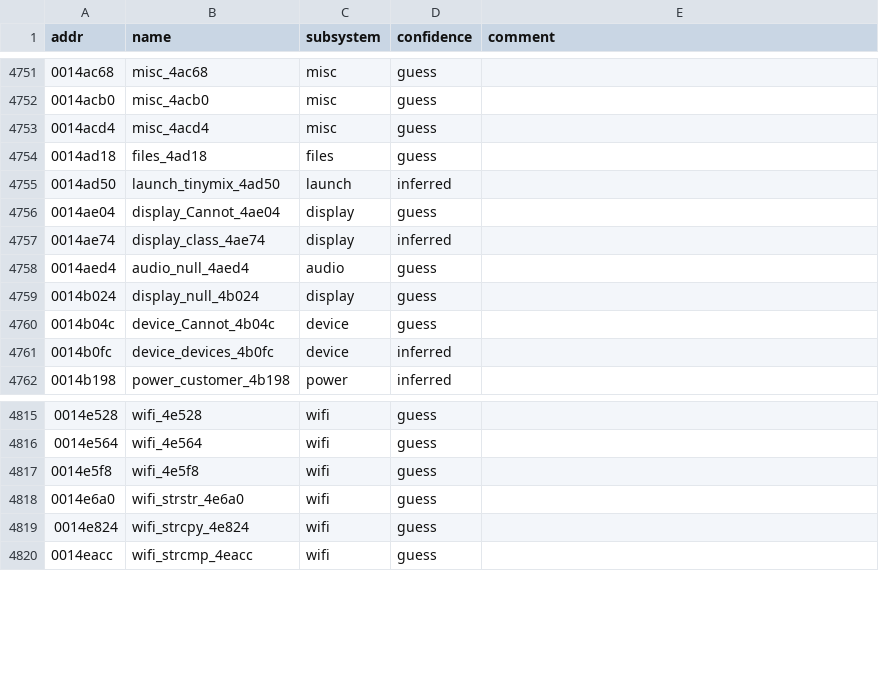
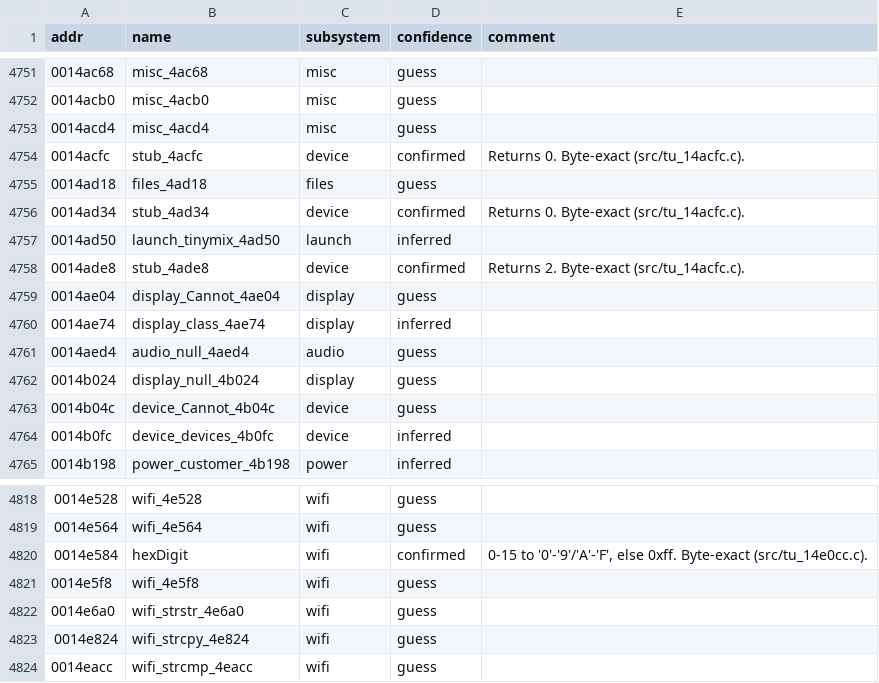
Before and after one commit to nukefrenzy/mainui-decomp, a TSV file: ghidra/names.tsv, drawn as a sheet; only a part is shown, gaps mark what is left out.

```diff
--- a/ghidra/names.tsv
+++ b/ghidra/names.tsv
@@ -4753,4 +4753,7 @@ addr	name	subsystem	confidence	comment
 0014acd4	misc_4acd4	misc	guess	
+0014acfc	stub_4acfc	device	confirmed	Returns 0. Byte-exact (src/tu_14acfc.c).
 0014ad18	files_4ad18	files	guess	
+0014ad34	stub_4ad34	device	confirmed	Returns 0. Byte-exact (src/tu_14acfc.c).
 0014ad50	launch_tinymix_4ad50	launch	inferred	
+0014ade8	stub_4ade8	device	confirmed	Returns 2. Byte-exact (src/tu_14acfc.c).
 0014ae04	display_Cannot_4ae04	display	guess	
@@ -4816,2 +4819,3 @@ addr	name	subsystem	confidence	comment
 0014e564	wifi_4e564	wifi	guess	
+0014e584	hexDigit	wifi	confirmed	0-15 to '0'-'9'/'A'-'F', else 0xff. Byte-exact (src/tu_14e0cc.c).
 0014e5f8	wifi_4e5f8	wifi	guess	
```
Also changed, not shown: docs/tu-map.tsv, src/matches.tsv, 11 other files.
